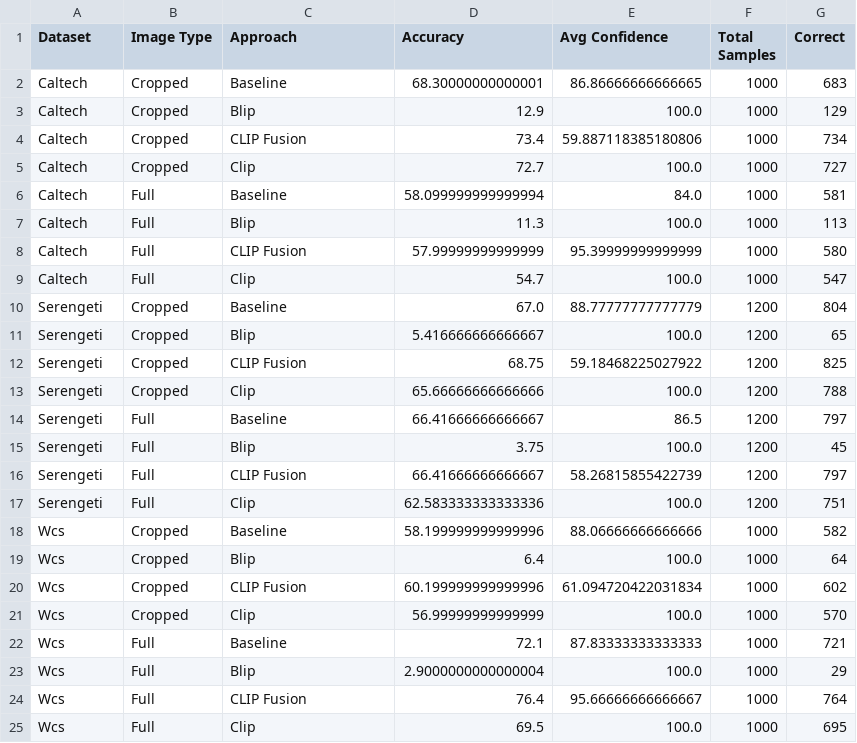
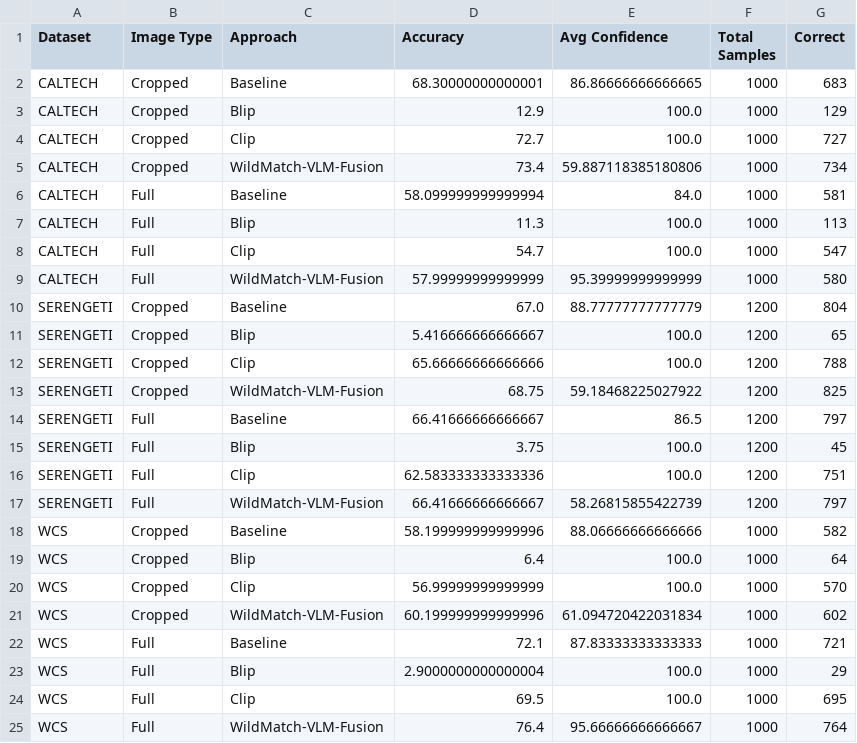
Before and after one commit to LuizAlencar17/WildMatch, a CSV file: results/accuracy_comparison_table.csv, drawn as a sheet.

```diff
--- a/results/accuracy_comparison_table.csv
+++ b/results/accuracy_comparison_table.csv
@@ -1,25 +1,25 @@
 Dataset,Image Type,Approach,Accuracy,Avg Confidence,Total Samples,Correct
-Caltech,Cropped,Baseline,68.30000000000001,86.86666666666665,1000,683
-Caltech,Cropped,Blip,12.9,100.0,1000,129
-Caltech,Cropped,CLIP Fusion,73.4,59.887118385180806,1000,734
-Caltech,Cropped,Clip,72.7,100.0,1000,727
-Caltech,Full,Baseline,58.099999999999994,84.0,1000,581
-Caltech,Full,Blip,11.3,100.0,1000,113
-Caltech,Full,CLIP Fusion,57.99999999999999,95.39999999999999,1000,580
-Caltech,Full,Clip,54.7,100.0,1000,547
-Serengeti,Cropped,Baseline,67.0,88.77777777777779,1200,804
-Serengeti,Cropped,Blip,5.416666666666667,100.0,1200,65
-Serengeti,Cropped,CLIP Fusion,68.75,59.18468225027922,1200,825
-Serengeti,Cropped,Clip,65.66666666666666,100.0,1200,788
-Serengeti,Full,Baseline,66.41666666666667,86.5,1200,797
-Serengeti,Full,Blip,3.75,100.0,1200,45
-Serengeti,Full,CLIP Fusion,66.41666666666667,58.26815855422739,1200,797
-Serengeti,Full,Clip,62.583333333333336,100.0,1200,751
-Wcs,Cropped,Baseline,58.199999999999996,88.06666666666666,1000,582
-Wcs,Cropped,Blip,6.4,100.0,1000,64
-Wcs,Cropped,CLIP Fusion,60.199999999999996,61.094720422031834,1000,602
-Wcs,Cropped,Clip,56.99999999999999,100.0,1000,570
-Wcs,Full,Baseline,72.1,87.83333333333333,1000,721
-Wcs,Full,Blip,2.9000000000000004,100.0,1000,29
-Wcs,Full,CLIP Fusion,76.4,95.66666666666667,1000,764
-Wcs,Full,Clip,69.5,100.0,1000,695
+CALTECH,Cropped,Baseline,68.30000000000001,86.86666666666665,1000,683
+CALTECH,Cropped,Blip,12.9,100.0,1000,129
+CALTECH,Cropped,Clip,72.7,100.0,1000,727
+CALTECH,Cropped,WildMatch-VLM-Fusion,73.4,59.887118385180806,1000,734
+CALTECH,Full,Baseline,58.099999999999994,84.0,1000,581
+CALTECH,Full,Blip,11.3,100.0,1000,113
+CALTECH,Full,Clip,54.7,100.0,1000,547
+CALTECH,Full,WildMatch-VLM-Fusion,57.99999999999999,95.39999999999999,1000,580
+SERENGETI,Cropped,Baseline,67.0,88.77777777777779,1200,804
+SERENGETI,Cropped,Blip,5.416666666666667,100.0,1200,65
+SERENGETI,Cropped,Clip,65.66666666666666,100.0,1200,788
+SERENGETI,Cropped,WildMatch-VLM-Fusion,68.75,59.18468225027922,1200,825
+SERENGETI,Full,Baseline,66.41666666666667,86.5,1200,797
+SERENGETI,Full,Blip,3.75,100.0,1200,45
+SERENGETI,Full,Clip,62.583333333333336,100.0,1200,751
+SERENGETI,Full,WildMatch-VLM-Fusion,66.41666666666667,58.26815855422739,1200,797
+WCS,Cropped,Baseline,58.199999999999996,88.06666666666666,1000,582
+WCS,Cropped,Blip,6.4,100.0,1000,64
+WCS,Cropped,Clip,56.99999999999999,100.0,1000,570
+WCS,Cropped,WildMatch-VLM-Fusion,60.199999999999996,61.094720422031834,1000,602
+WCS,Full,Baseline,72.1,87.83333333333333,1000,721
+WCS,Full,Blip,2.9000000000000004,100.0,1000,29
+WCS,Full,Clip,69.5,100.0,1000,695
+WCS,Full,WildMatch-VLM-Fusion,76.4,95.66666666666667,1000,764
```
Also changed, not shown: results/improvement_analysis_table.csv, 18 other files.
